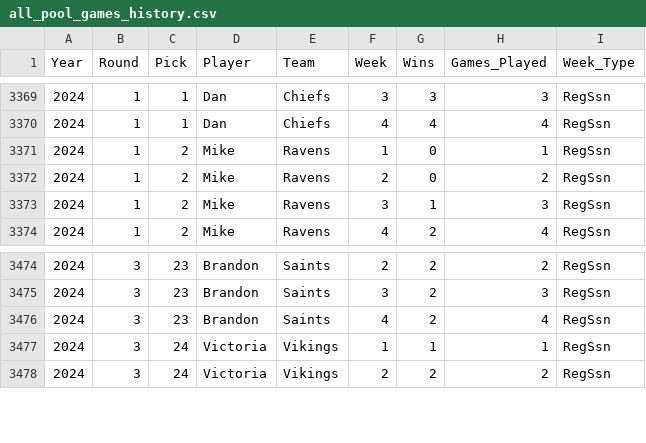
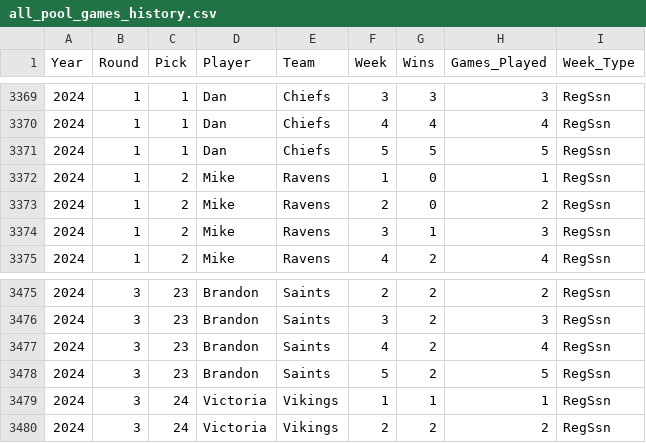
Before and after one commit to jp-wright/picks_pool_streamlit, a CSV file: data/output/history/all_pool_games_history.csv, drawn as a sheet; only a part is shown, gaps mark what is left out; the diff names each change by its address in the sheet, - before the commit and + after, or states it on an @@ line.

Commit message:
update week 5 - 2024

```diff
--- a/data/output/history/all_pool_games_history.csv
+++ b/data/output/history/all_pool_games_history.csv
+row 3371: 2024 | 1 | 1 | Dan | Chiefs | 5 | 5 | 5 | RegSsn
+row 3478: 2024 | 3 | 23 | Brandon | Saints | 5 | 2 | 5 | RegSsn
```
Also changed, not shown: data/input/nfl_regular_plus_post_ssn_standings_pool_years.csv, data/output/history/picks_pool_stats_by_career.csv, 8 other files.
